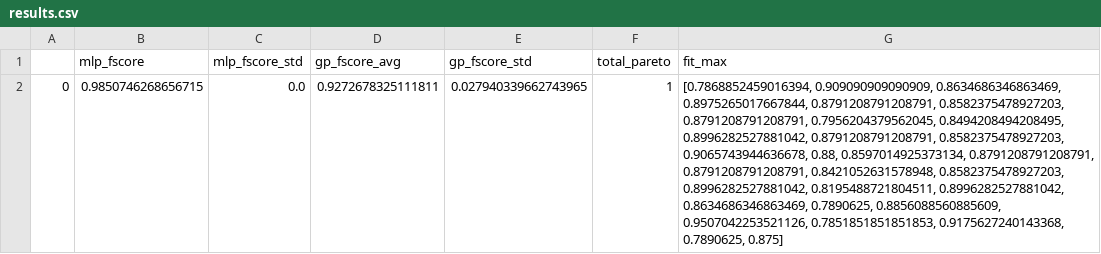
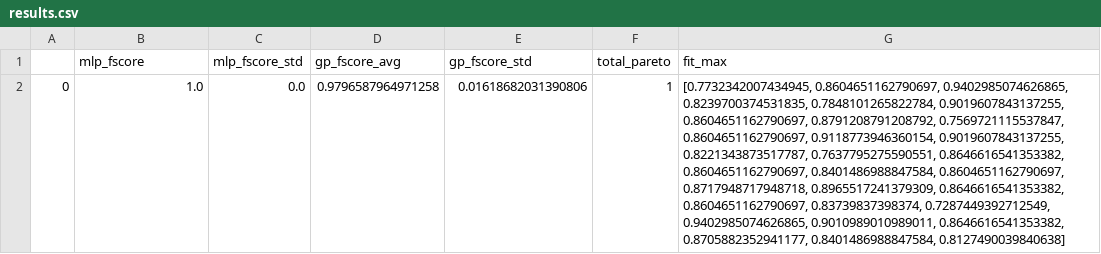
Before and after one commit to joaovictortinoco/data-exploration-semiotics, a CSV file: pareto_results/digits3_9/results.csv, drawn as a sheet; the diff names each change by its address in the sheet, - before the commit and + after, or states it on an @@ line.

```diff
--- a/pareto_results/digits3_9/results.csv
+++ b/pareto_results/digits3_9/results.csv
-B2 (mlp_fscore): 0.9850746268656715
+B2 (mlp_fscore): 1.0
-D2 (gp_fscore_avg): 0.9272678325111811
+D2 (gp_fscore_avg): 0.9796587964971258
-E2 (gp_fscore_std): 0.027940339662743965
+E2 (gp_fscore_std): 0.01618682031390806
-G2 (fit_max): [0.7868852459016394, 0.909090909090909, 0.8634686346863469, 0.8975265017667844, 0.8791208791208791, 0.8582375478927203, 0.8791208791208791, 0.7956204379562045, 0.8494208494208495, 0.8996282527881042, 0.8791208791208791, 0.8582375478927203, 0.9065743944636678, 0.88, 0.8597014925373134, 0.8791208791208791, 0.8791208791208791, 0.8421052631578948, 0.8582375478927203, 0.8996282527881042, 0.8195488721804511, 0.8996282527881042, 0.8634686346863469, 0.7890625, 0.8856088560885609, 0.9507042253521126, 0.7851851851851853, 0.9175627240143368, 0.7890625, 0.875]
+G2 (fit_max): [0.7732342007434945, 0.8604651162790697, 0.9402985074626865, 0.8239700374531835, 0.7848101265822784, 0.9019607843137255, 0.8604651162790697, 0.8791208791208792, 0.7569721115537847, 0.8604651162790697, 0.9118773946360154, 0.9019607843137255, 0.8221343873517787, 0.7637795275590551, 0.8646616541353382, 0.8604651162790697, 0.8401486988847584, 0.8604651162790697, 0.8717948717948718, 0.8965517241379309, 0.8646616541353382, 0.8604651162790697, 0.83739837398374, 0.7287449392712549, 0.9402985074626865, 0.9010989010989011, 0.8646616541353382, 0.8705882352941177, 0.8401486988847584, 0.8127490039840638]
```
Also changed, not shown: pareto_results/banknotes/results.csv, pareto_results/breast_cancer/results.csv, 6 other files.
